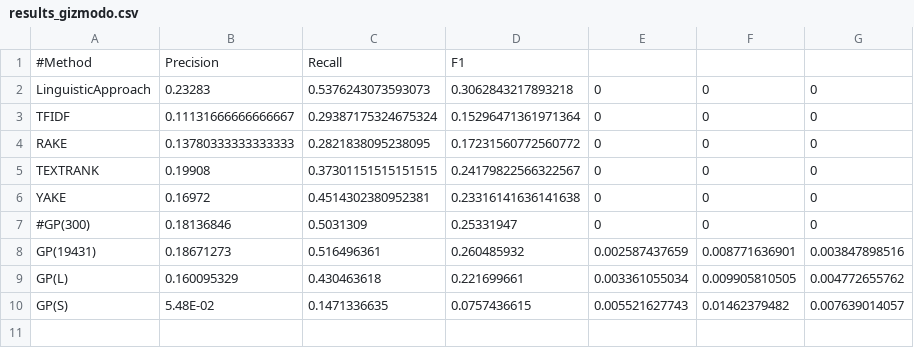
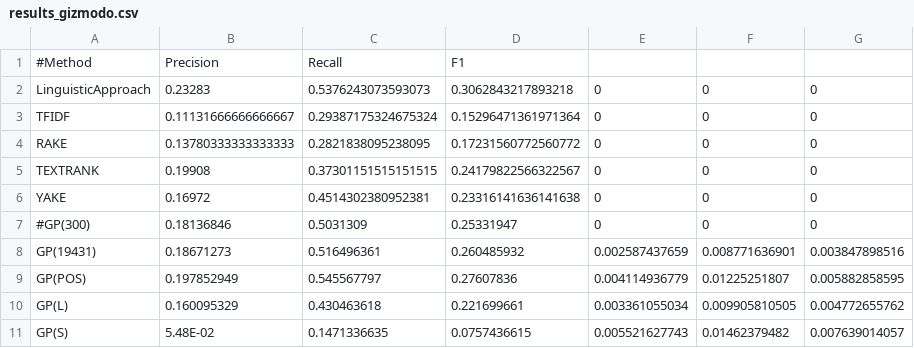
Before and after one commit to NaomiatLibrary/KeyGAN_keyword, a CSV file: extraction/results_gizmodo.csv, drawn as a sheet; the diff names each change by its address in the sheet, - before the commit and + after, or states it on an @@ line.

```diff
--- a/extraction/results_gizmodo.csv
+++ b/extraction/results_gizmodo.csv
+row 9: GP(POS) | 0.197852949 | 0.545567797 | 0.27607836 | 0.004114936779 | 0.01225251807 | 0.005882858595
```
Also changed, not shown: extraction/results_lifehacker.csv, extraction/results_semeval.csv, 7 other files.
